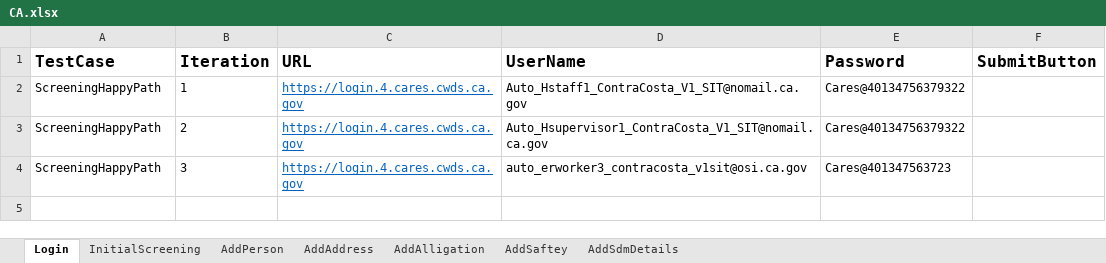
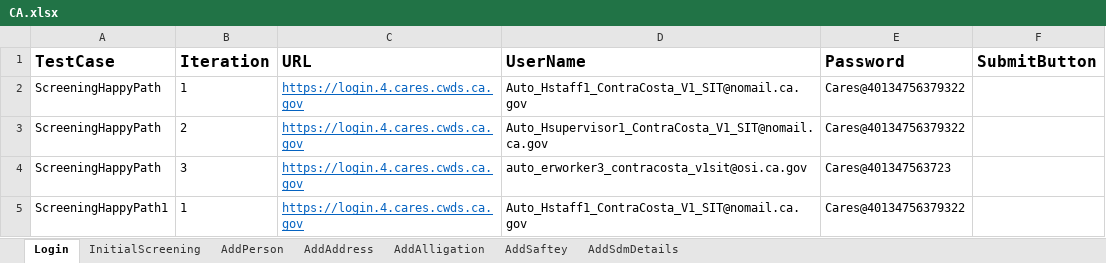
Before and after one commit to Yaswanthkumar-Naidu/Execution-Reports, an Excel workbook: CA.xlsx, sheet Login, drawn as a sheet; values as stored, in another font and other column widths than the file's, no borders; the diff names each change by its address in the sheet, - before the commit and + after, or states it on an @@ line.

```diff
--- a/CA.xlsx (sheet Login)
+++ b/CA.xlsx (sheet Login)
+row 5: ScreeningHappyPath1 | 1 | https://login.4.cares.cwds.ca.gov | Auto_Hstaff1_ContraCosta_V1_SIT@nomail.ca.gov | Cares@40134756379322
```
Also changed, not shown: sheet AddPerson.
